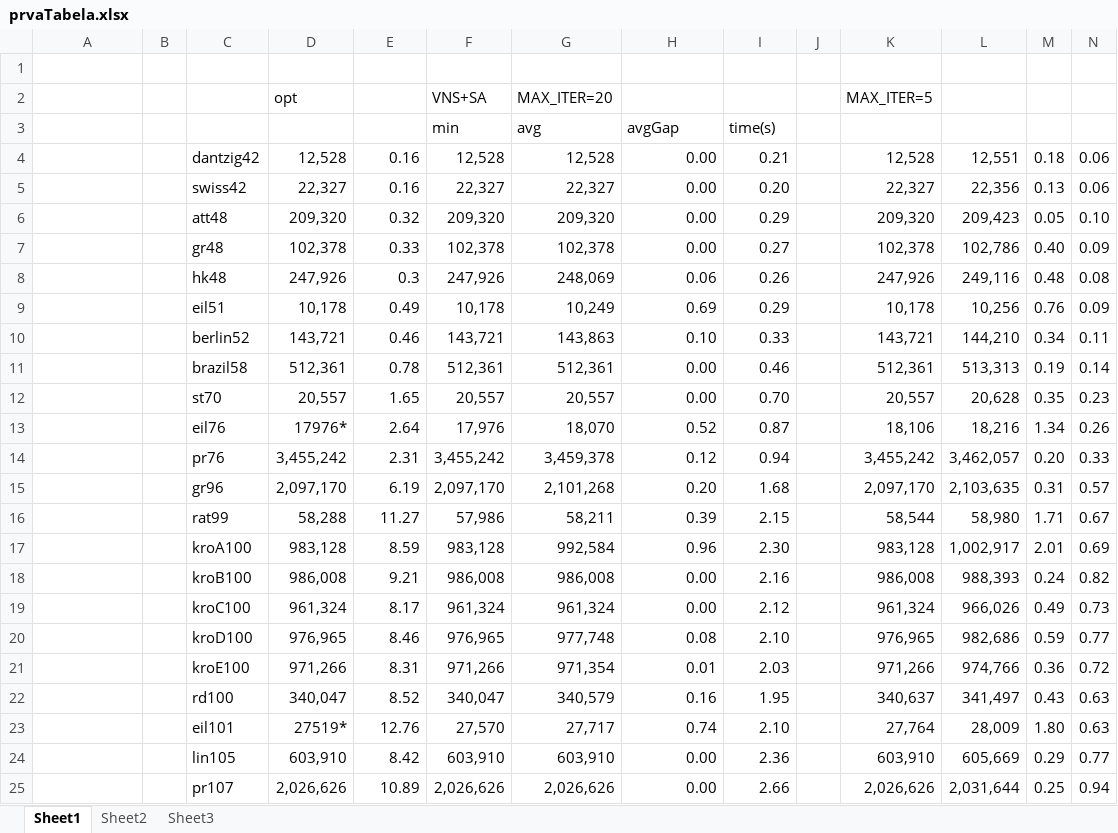
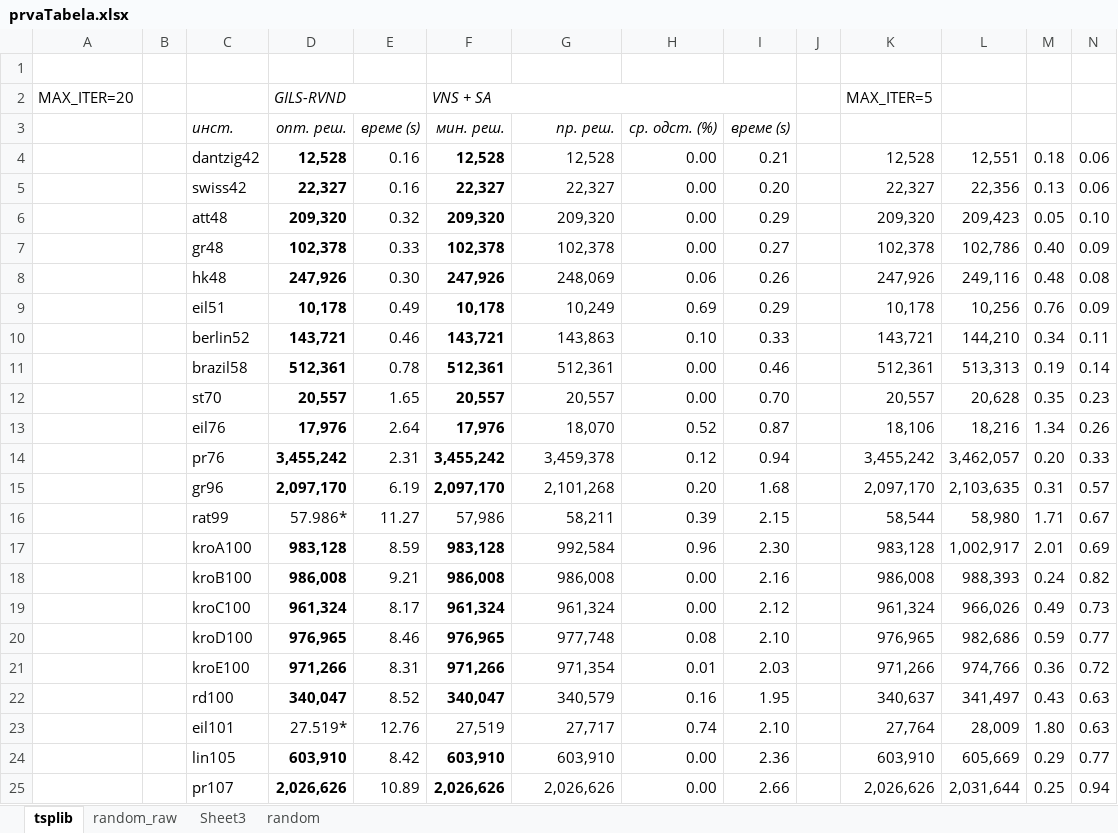
Before and after one commit to milossosic/master-rad, an Excel workbook: tabele/prvaTabela.xlsx, sheet tsplib, drawn as a sheet; values as stored, in another font and other column widths than the file's, no borders; removed rows and columns are numbered as before the commit, all else as after; the diff names each change by its address in the sheet, - before the commit and + after, or states it on an @@ line.

```diff
--- a/tabele/prvaTabela.xlsx (sheet tsplib)
+++ b/tabele/prvaTabela.xlsx (sheet tsplib)
-sheet tab: Sheet1
+sheet tab: tsplib
-sheet tab: Sheet2
+sheet tab: random_raw
+sheet tab: random
-row 2:  |  |  | opt |  | VNS+SA | MAX_ITER=20 |  |  |  | MAX_ITER=5
-row 3:  |  |  |  |  | min | avg | avgGap | time(s)
+row 2: MAX_ITER=20 |  |  | GILS-RVND |  | VNS + SA |  |  |  |  | MAX_ITER=5
+row 3:  |  | инст. | опт. реш. | време (s) | мин. реш. | пр. реш. | ср. одст. (%) | време (s)
-D4:D15 bold: off
+D4:D15 bold: on
-F4:F15 bold: off
+F4:F15 bold: on
-E8: 0.3
+E8: 0.30
-D13: 17976*
+D13: 17,976
-D16: 58,288
+D16: 57.986*
-D17:D22 bold: off
+D17:D22 bold: on
-F17:F22 bold: off
+F17:F22 bold: on
-D23: 27519*
+D23: 27.519*
-F23: 27,570
+F23: 27,519
-D24:D25 bold: off
+D24:D25 bold: on
-F24:F25 bold: off
+F24:F25 bold: on
```
Also changed, not shown: 1 other file.
